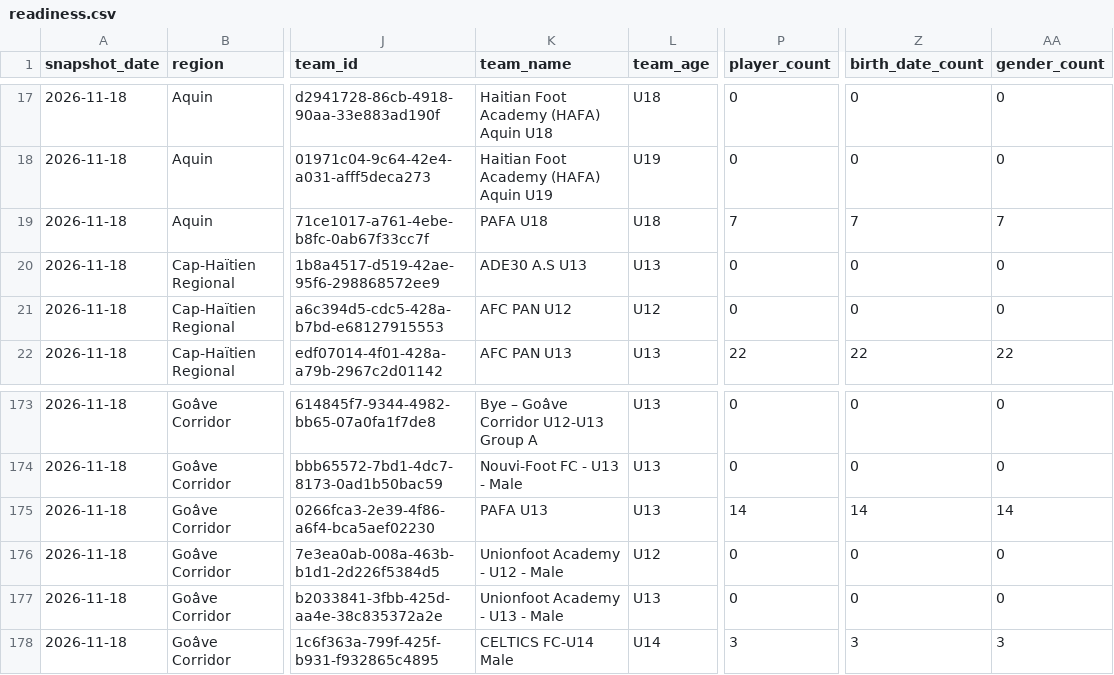
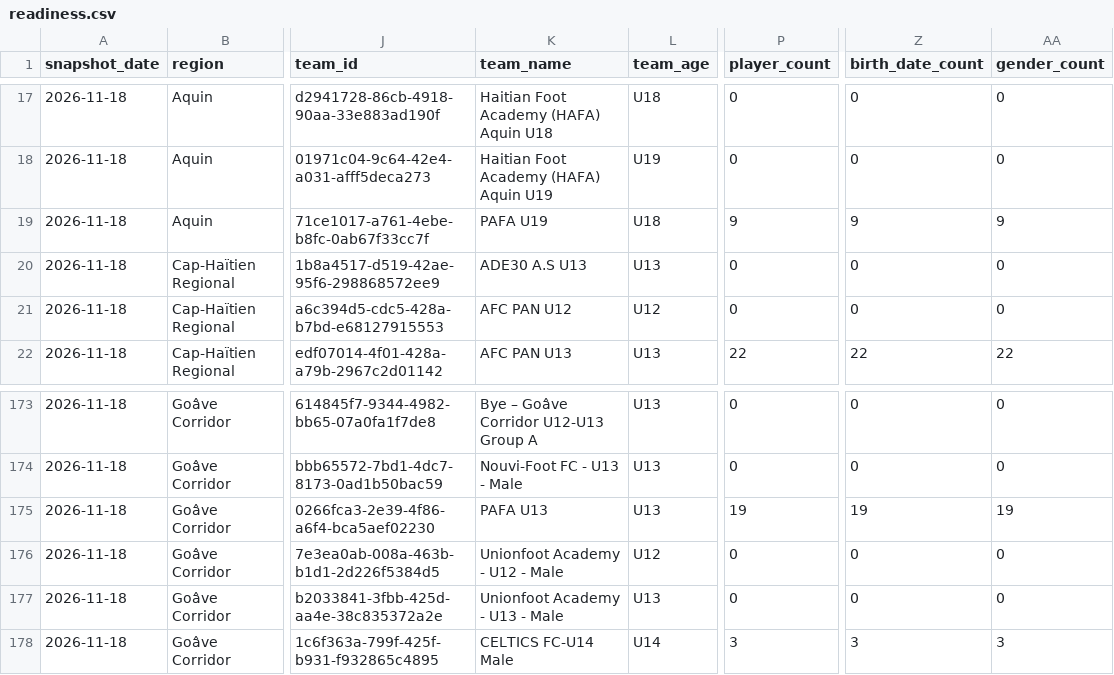
Before and after one commit to cap-git-01/ljh26-monitor, a CSV file: data/readiness.csv, drawn as a sheet; only a part is shown, gaps mark what is left out; the diff names each change by its address in the sheet, - before the commit and + after, or states it on an @@ line.

```diff
--- a/data/readiness.csv
+++ b/data/readiness.csv
-K19 (team_name): PAFA U18
+K19 (team_name): PAFA U19
-P19 (player_count): 7
+P19 (player_count): 9
-Z19 (birth_date_count): 7
+Z19 (birth_date_count): 9
-AA19 (gender_count): 7
+AA19 (gender_count): 9
-P175 (player_count): 14
+P175 (player_count): 19
-Z175 (birth_date_count): 14
+Z175 (birth_date_count): 19
-AA175 (gender_count): 14
+AA175 (gender_count): 19
```
Also changed, not shown: data/events.csv, data/readiness_trend.csv, 1 other file.
